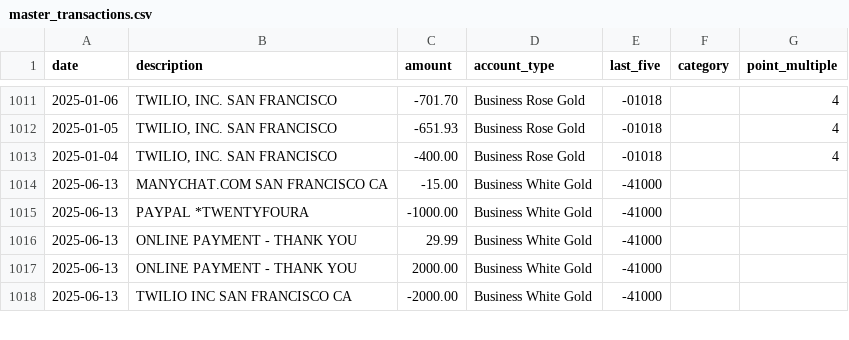
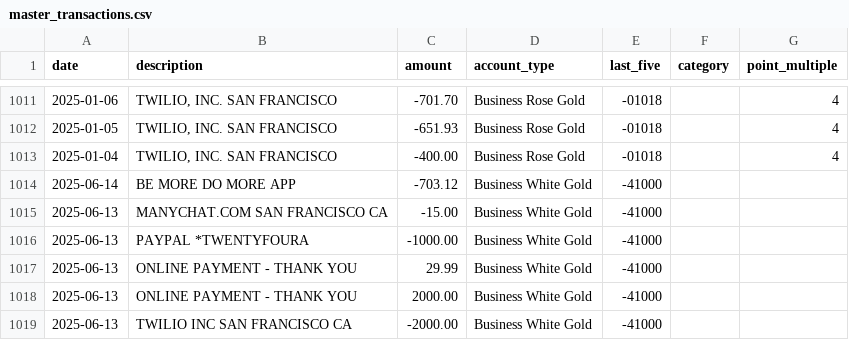
Before and after one commit to ryanleslie/amex360, a CSV file: src/data/master_transactions.csv, drawn as a sheet; only a part is shown, gaps mark what is left out.

Commit message:
Add files via upload

```diff
--- a/src/data/master_transactions.csv
+++ b/src/data/master_transactions.csv
@@ -1013,2 +1013,3 @@ date,description,amount,account_type,last_five,category,point_multiple
 2025-01-04,"TWILIO, INC.        SAN FRANCISCO",-400.00,Business Rose Gold,-01018,,4
+2025-06-14,BE MORE DO MORE APP,-703.12,Business White Gold,-41000,,
 2025-06-13,MANYCHAT.COM        SAN FRANCISCO       CA,-15.00,Business White Gold,-41000,,
```
